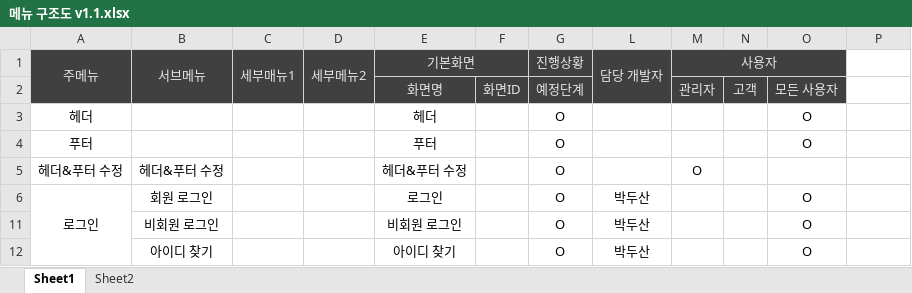
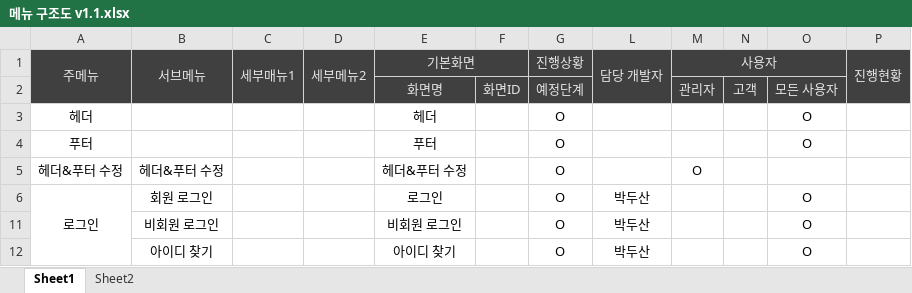
Before and after one commit to doosanpark/dominoClone, an Excel workbook: doc/메뉴 구조도 v1.1.xlsx, sheet Sheet1, drawn as a sheet; only a part is shown; values as stored, in another font and other column widths than the file's, no borders; the diff names each change by its address in the sheet, - before the commit and + after, or states it on an @@ line.

Commit message:
메뉴 구조도 진행률 추가

```diff
--- a/doc/메뉴 구조도 v1.1.xlsx (sheet Sheet1)
+++ b/doc/메뉴 구조도 v1.1.xlsx (sheet Sheet1)
-P1: (empty)
+P1: 진행현황
-P1:P2 fill: none
+P1:P2 fill: #404040
+P1:P2 merged
```
